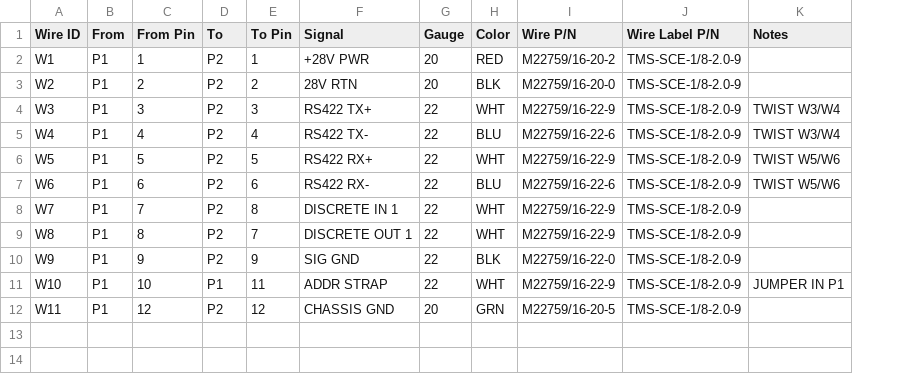
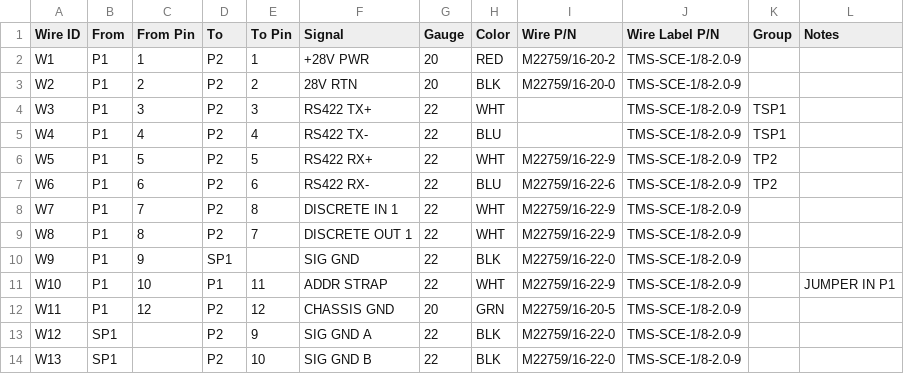
Before and after one commit to kkiper/NAS411-Tool, a CSV file: samples/cable_wirelist.csv, drawn as a sheet; addresses are those after the commit; the diff names each change by its address in the sheet, - before the commit and + after, or states it on an @@ line.

```diff
--- a/samples/cable_wirelist.csv
+++ b/samples/cable_wirelist.csv
+column K (Group), rows 4-7: TSP1 | TSP1 | TP2 | TP2
-I4 (Wire P/N): M22759/16-22-9
+I4 (Wire P/N): (empty)
-L4:L5 (Notes): TWIST W3/W4
+L4:L5 (Notes): (empty)
-I5 (Wire P/N): M22759/16-22-6
+I5 (Wire P/N): (empty)
-L6:L7 (Notes): TWIST W5/W6
+L6:L7 (Notes): (empty)
-D10 (To): P2
+D10 (To): SP1
-E10 (To Pin): 9
+E10 (To Pin): (empty)
+row 13: W12 | SP1 |  | P2 | 9 | SIG GND A | 22 | BLK | M22759/16-22-0 | TMS-SCE-1/8-2.0-9
+row 14: W13 | SP1 |  | P2 | 10 | SIG GND B | 22 | BLK | M22759/16-22-0 | TMS-SCE-1/8-2.0-9
```
Also changed, not shown: samples/cable_connectors.csv, 18 other files.
